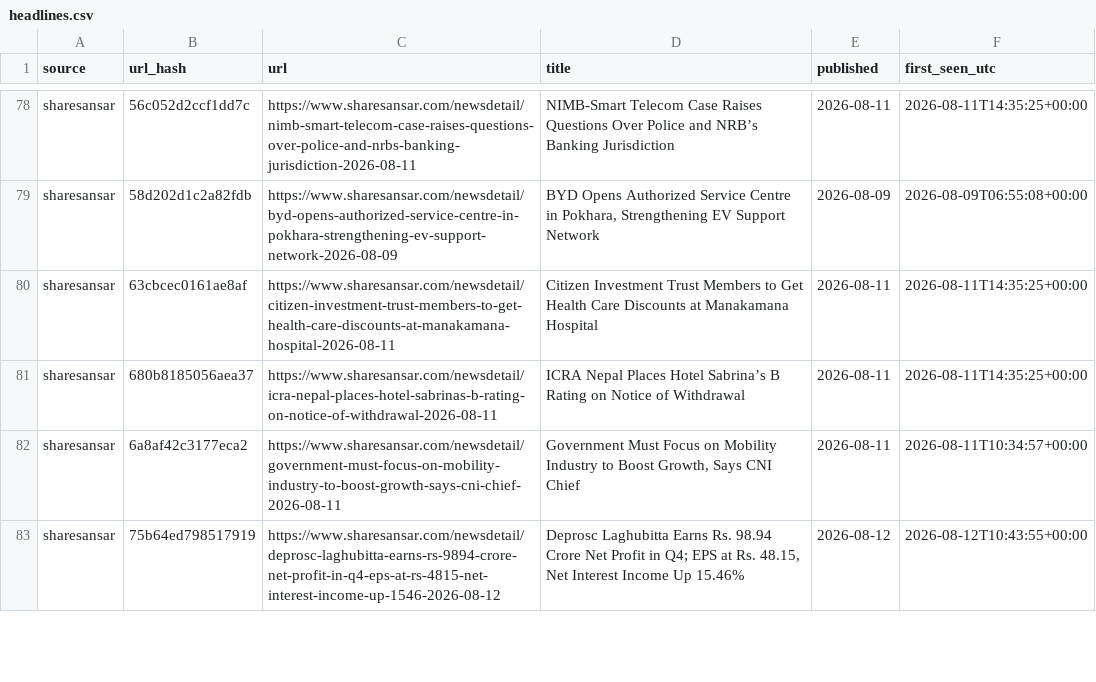
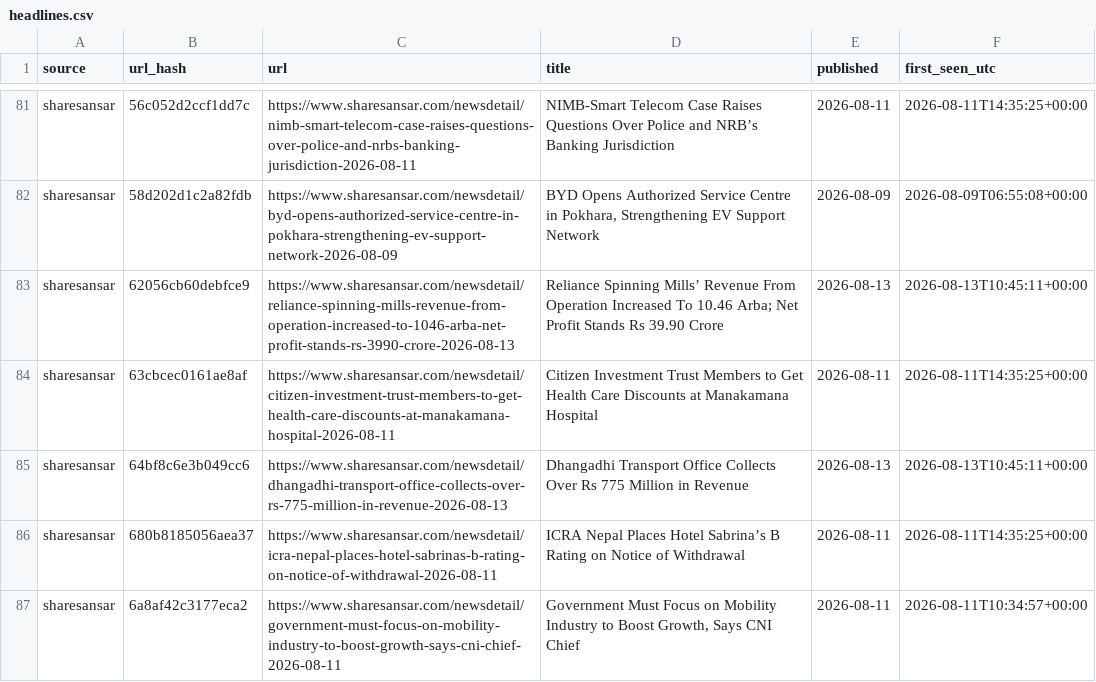
Before and after one commit to Aabaran7/nepse-forecast, a CSV file: data-mirror/news/headlines.csv, drawn as a sheet; only a part is shown, gaps mark what is left out; the shorter side is filled out with more unchanged rows; the diff covers the shown part only.

Commit message:
data: 2026-08-13 archive + predictions

```diff
--- a/data-mirror/news/headlines.csv
+++ b/data-mirror/news/headlines.csv
@@ -79,3 +82,5 @@ sharesansar,56c052d2ccf1dd7c,https://www.sharesansar.com/newsdetail/nimb-smart-t
 sharesansar,58d202d1c2a82fdb,https://www.sharesansar.com/newsdetail/byd-opens-authorized-service-centre-in-pokhara-strengthening-ev-support-network-2026-08-09,"BYD Opens Authorized Service Centre in Pokhara, Strengthening EV Support Network",2026-08-09,2026-08-09T06:55:08+00:00
+sharesansar,62056cb60debfce9,https://www.sharesansar.com/newsdetail/reliance-spinning-mills-revenue-from-operation-increased-to-1046-arba-net-profit-stands-rs-3990-crore-2026-08-13,Reliance Spinning Mills’ Revenue From Operation Increased To 10.46 Arba; Net Profit Stands Rs 39.90 Crore,2026-08-13,2026-08-13T10:45:11+00:00
 sharesansar,63cbcec0161ae8af,https://www.sharesansar.com/newsdetail/citizen-investment-trust-members-to-get-health-care-discounts-at-manakamana-hospital-2026-08-11,Citizen Investment Trust Members to Get Health Care Discounts at Manakamana Hospital,2026-08-11,2026-08-11T14:35:25+00:00
+sharesansar,64bf8c6e3b049cc6,https://www.sharesansar.com/newsdetail/dhangadhi-transport-office-collects-over-rs-775-million-in-revenue-2026-08-13,Dhangadhi Transport Office Collects Over Rs 775 Million in Revenue,2026-08-13,2026-08-13T10:45:11+00:00
 sharesansar,680b8185056aea37,https://www.sharesansar.com/newsdetail/icra-nepal-places-hotel-sabrinas-b-rating-on-notice-of-withdrawal-2026-08-11,ICRA Nepal Places Hotel Sabrina’s B Rating on Notice of Withdrawal,2026-08-11,2026-08-11T14:35:25+00:00
```
Also changed, not shown: 10 added rows elsewhere in this file, data-mirror/archive/_manifest.csv, data-mirror/archive/indices.csv, 7 other files.
